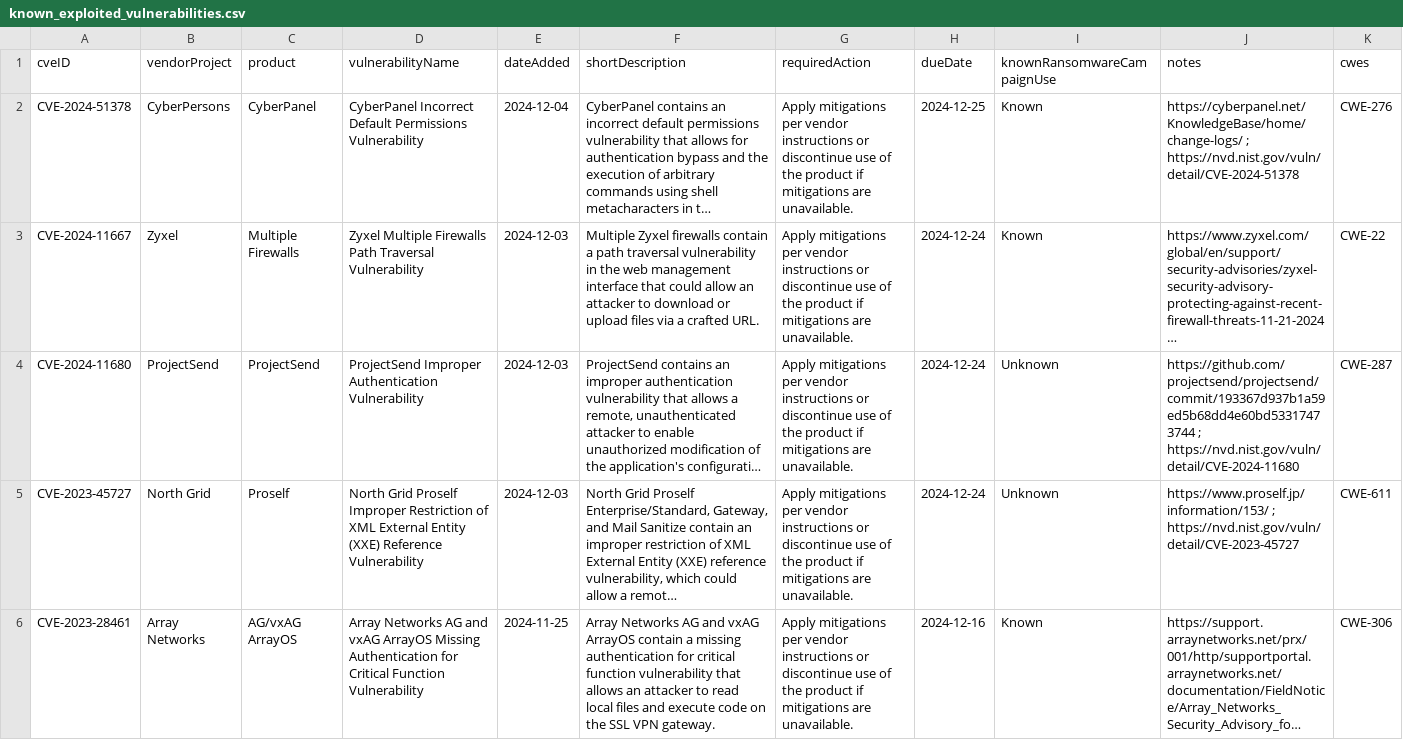
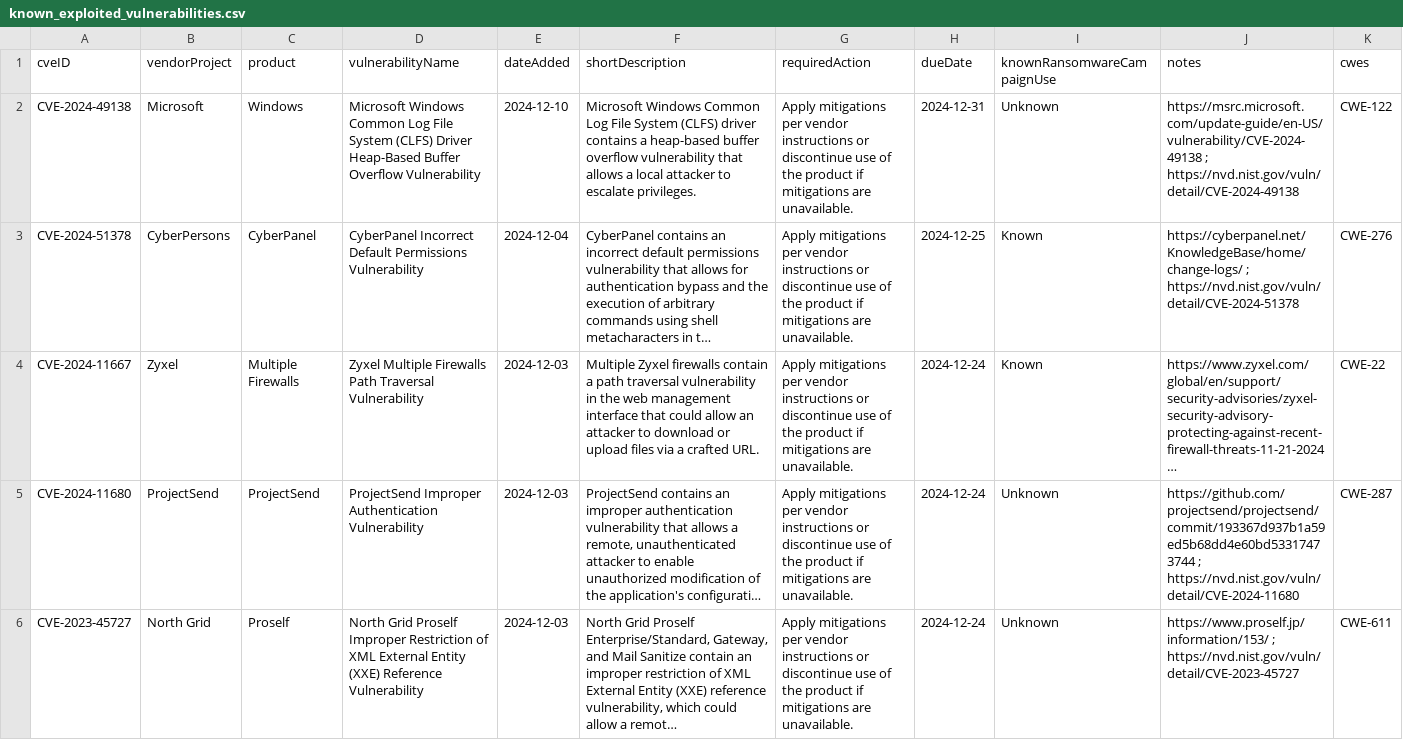
Before and after one commit to balgan/cveanalysis, a CSV file: cisa_data/known_exploited_vulnerabilities.csv, drawn as a sheet; only a part is shown; the shorter side is filled out with more unchanged rows; long unchanged cells end in …; the diff names each change by its address in the sheet, - before the commit and + after, or states it on an @@ line.

```diff
--- a/cisa_data/known_exploited_vulnerabilities.csv
+++ b/cisa_data/known_exploited_vulnerabilities.csv
+row 2: CVE-2024-49138 | Microsoft | Windows | Microsoft Windows Common Log File System (CLFS) Driver Heap-Based Buffer Overflow Vulnerability | 2024-12-10 | Microsoft Windows Common Log File System (CLFS) driver contains a heap-based buffer overflow vulnerability that allows a local attacker to escalate privileges. | Apply mitigations per vendor instructions or discontinue use of the product if mitigations are unavailable. | 2024-12-31 | Unknown | https://msrc.microsoft.com/update-guide/en-US/vulnerability/CVE-2024-49138 ; https://nvd.nist.gov/vuln/detail/CVE-2024-49138 | CWE-122
```
Also changed, not shown: 12 other files.
